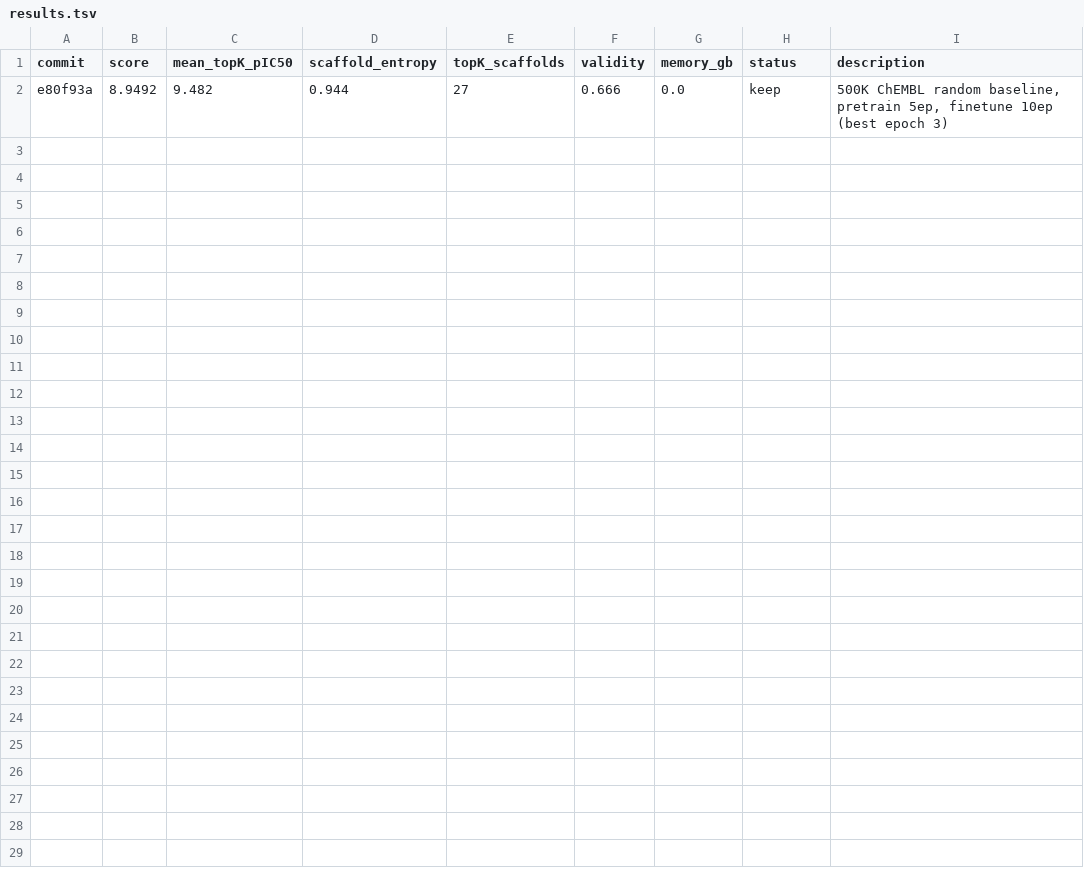
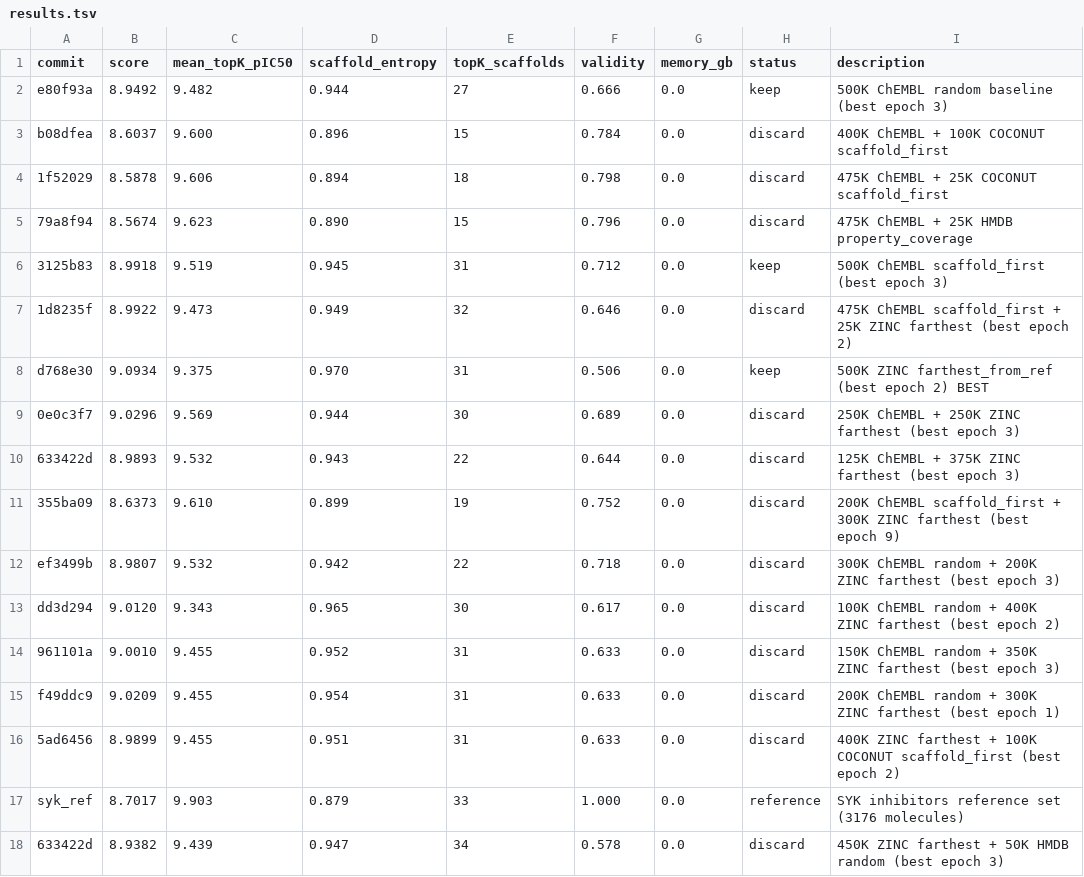
Before and after one commit to ergardt/molecular_autoresearch, a TSV file: experiments/exp_3_var_0/results.tsv, drawn as a sheet.

```diff
--- a/experiments/exp_3_var_0/results.tsv
+++ b/experiments/exp_3_var_0/results.tsv
@@ -1,2 +1,18 @@
 commit	score	mean_topK_pIC50	scaffold_entropy	topK_scaffolds	validity	memory_gb	status	description
-e80f93a	8.9492	9.482	0.944	27	0.666	0.0	keep	500K ChEMBL random baseline, pretrain 5ep, finetune 10ep (best epoch 3)
+e80f93a	8.9492	9.482	0.944	27	0.666	0.0	keep	500K ChEMBL random baseline (best epoch 3)
+b08dfea	8.6037	9.600	0.896	15	0.784	0.0	discard	400K ChEMBL + 100K COCONUT scaffold_first
+1f52029	8.5878	9.606	0.894	18	0.798	0.0	discard	475K ChEMBL + 25K COCONUT scaffold_first
+79a8f94	8.5674	9.623	0.890	15	0.796	0.0	discard	475K ChEMBL + 25K HMDB property_coverage
+3125b83	8.9918	9.519	0.945	31	0.712	0.0	keep	500K ChEMBL scaffold_first (best epoch 3)
+1d8235f	8.9922	9.473	0.949	32	0.646	0.0	discard	475K ChEMBL scaffold_first + 25K ZINC farthest (best epoch 2)
+d768e30	9.0934	9.375	0.970	31	0.506	0.0	keep	500K ZINC farthest_from_ref (best epoch 2) BEST
+0e0c3f7	9.0296	9.569	0.944	30	0.689	0.0	discard	250K ChEMBL + 250K ZINC farthest (best epoch 3)
+633422d	8.9893	9.532	0.943	22	0.644	0.0	discard	125K ChEMBL + 375K ZINC farthest (best epoch 3)
+355ba09	8.6373	9.610	0.899	19	0.752	0.0	discard	200K ChEMBL scaffold_first + 300K ZINC farthest (best epoch 9)
+ef3499b	8.9807	9.532	0.942	22	0.718	0.0	discard	300K ChEMBL random + 200K ZINC farthest (best epoch 3)
+dd3d294	9.0120	9.343	0.965	30	0.617	0.0	discard	100K ChEMBL random + 400K ZINC farthest (best epoch 2)
+961101a	9.0010	9.455	0.952	31	0.633	0.0	discard	150K ChEMBL random + 350K ZINC farthest (best epoch 3)
+f49ddc9	9.0209	9.455	0.954	31	0.633	0.0	discard	200K ChEMBL random + 300K ZINC farthest (best epoch 1)
+5ad6456	8.9899	9.455	0.951	31	0.633	0.0	discard	400K ZINC farthest + 100K COCONUT scaffold_first (best epoch 2)
+syk_ref	8.7017	9.903	0.879	33	1.000	0.0	reference	SYK inhibitors reference set (3176 molecules)
+633422d	8.9382	9.439	0.947	34	0.578	0.0	discard	450K ZINC farthest + 50K HMDB random (best epoch 3)
```
Also changed, not shown: 1 other file.
